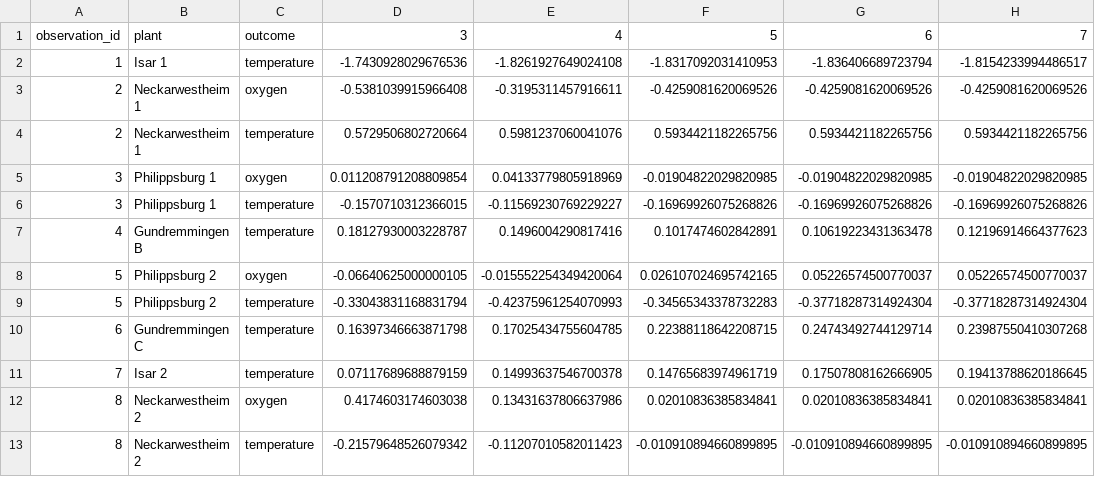
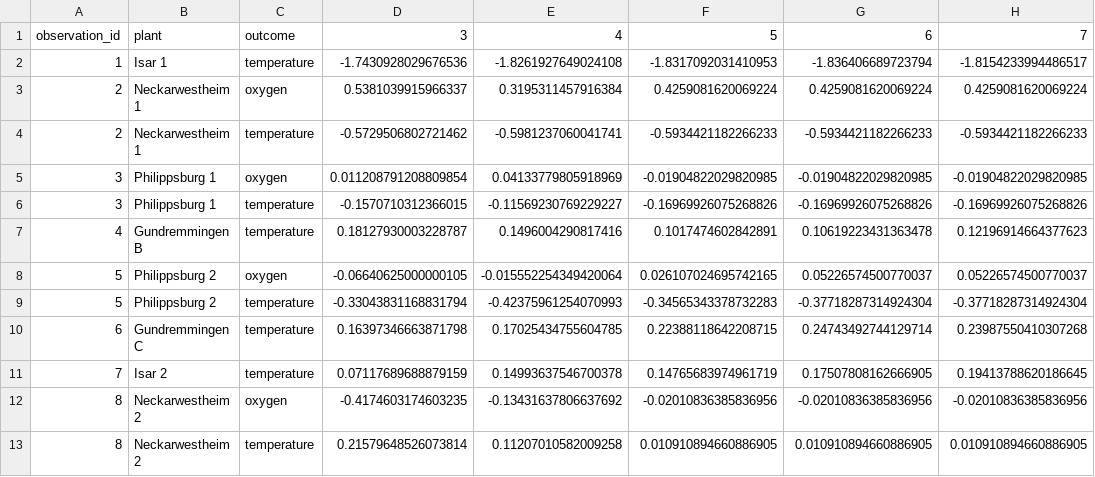
Before and after one commit to j-manczak/seminar-aeer, a CSV file: final_results/tables/did_sensitivity_table.csv, drawn as a sheet.

```diff
--- a/final_results/tables/did_sensitivity_table.csv
+++ b/final_results/tables/did_sensitivity_table.csv
@@ -2,4 +2,4 @@ observation_id,plant,outcome,3,4,5,6,7
 1,Isar 1,temperature,-1.7430928029676536,-1.8261927649024108,-1.8317092031410953,-1.836406689723794,-1.8154233994486517
-2,Neckarwestheim 1,oxygen,-0.5381039915966408,-0.3195311457916611,-0.4259081620069526,-0.4259081620069526,-0.4259081620069526
-2,Neckarwestheim 1,temperature,0.5729506802720664,0.5981237060041076,0.5934421182265756,0.5934421182265756,0.5934421182265756
+2,Neckarwestheim 1,oxygen,0.5381039915966337,0.3195311457916384,0.4259081620069224,0.4259081620069224,0.4259081620069224
+2,Neckarwestheim 1,temperature,-0.5729506802721462,-0.5981237060041741,-0.5934421182266233,-0.5934421182266233,-0.5934421182266233
 3,Philippsburg 1,oxygen,0.011208791208809854,0.04133779805918969,-0.01904822029820985,-0.01904822029820985,-0.01904822029820985
@@ -11,3 +11,3 @@ observation_id,plant,outcome,3,4,5,6,7
 7,Isar 2,temperature,0.07117689688879159,0.14993637546700378,0.14765683974961719,0.17507808162666905,0.19413788620186645
-8,Neckarwestheim 2,oxygen,0.4174603174603038,0.13431637806637986,0.02010836385834841,0.02010836385834841,0.02010836385834841
-8,Neckarwestheim 2,temperature,-0.21579648526079342,-0.11207010582011423,-0.010910894660899895,-0.010910894660899895,-0.010910894660899895
+8,Neckarwestheim 2,oxygen,-0.4174603174603235,-0.13431637806637692,-0.02010836385836956,-0.02010836385836956,-0.02010836385836956
+8,Neckarwestheim 2,temperature,0.21579648526073814,0.11207010582009258,0.010910894660886905,0.010910894660886905,0.010910894660886905
```
Also changed, not shown: final_results/data_quality/data_quality_report.csv, final_results/tables/did_all_results.csv, 19 other files.
